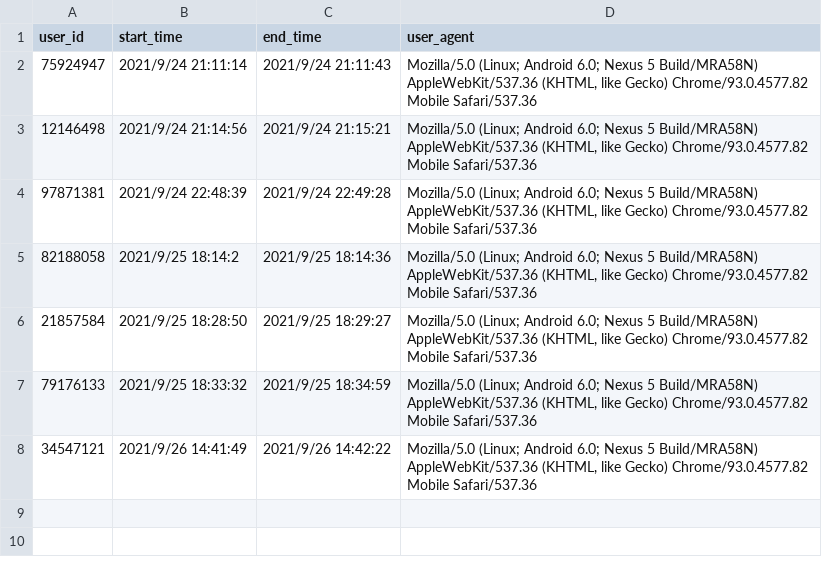
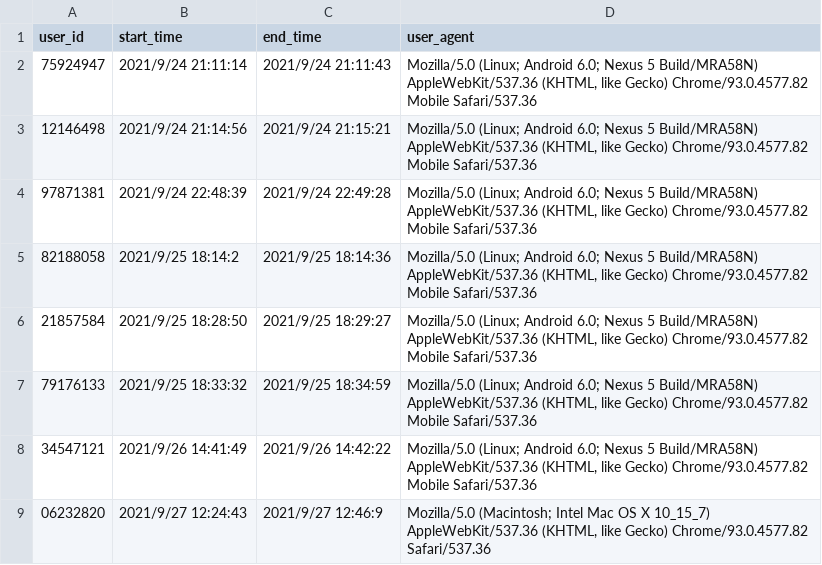
Before and after one commit to MKryo/LS00, a CSV file: res_user_info.csv, drawn as a sheet.

```diff
--- a/res_user_info.csv
+++ b/res_user_info.csv
@@ -8 +8,2 @@ user_id,start_time,end_time,user_agent
 34547121,2021/9/26 14:41:49,2021/9/26 14:42:22,"Mozilla/5.0 (Linux; Android 6.0; Nexus 5 Build/MRA58N) AppleWebKit/537.36 (KHTML, like Gecko) Chrome/93.0.4577.82 Mobile Safari/537.36"
+06232820,2021/9/27 12:24:43,2021/9/27 12:46:9,"Mozilla/5.0 (Macintosh; Intel Mac OS X 10_15_7) AppleWebKit/537.36 (KHTML, like Gecko) Chrome/93.0.4577.82 Safari/537.36"
```
Also changed, not shown: res_estimations.csv, res_predictions.csv, 8 other files.
